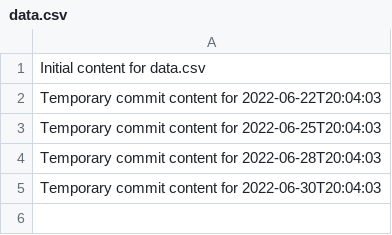
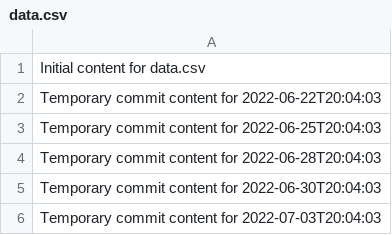
Before and after one commit to briannaluna17/dev-455-l, a CSV file: data.csv, drawn as a sheet; the diff names each change by its address in the sheet, - before the commit and + after, or states it on an @@ line.

```diff
--- a/data.csv
+++ b/data.csv
+row 6: Temporary commit content for 2022-07-03T20:04:03
```
